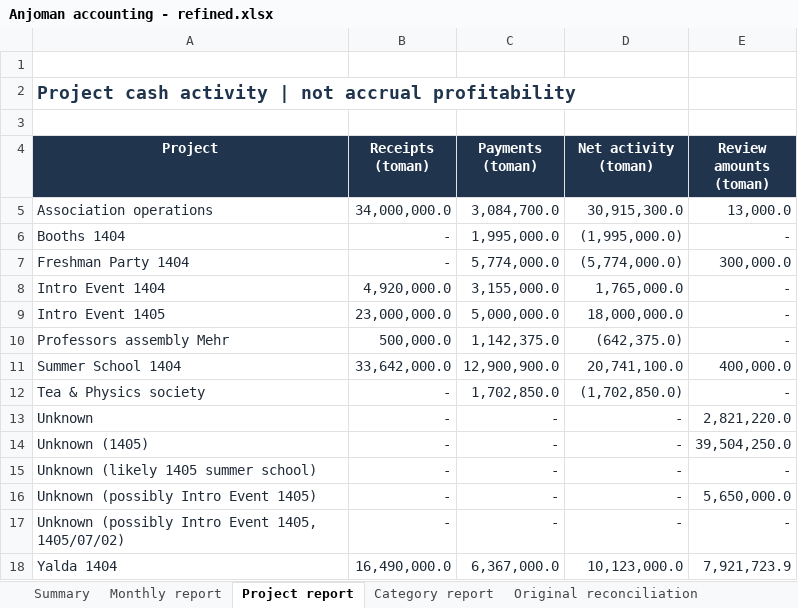
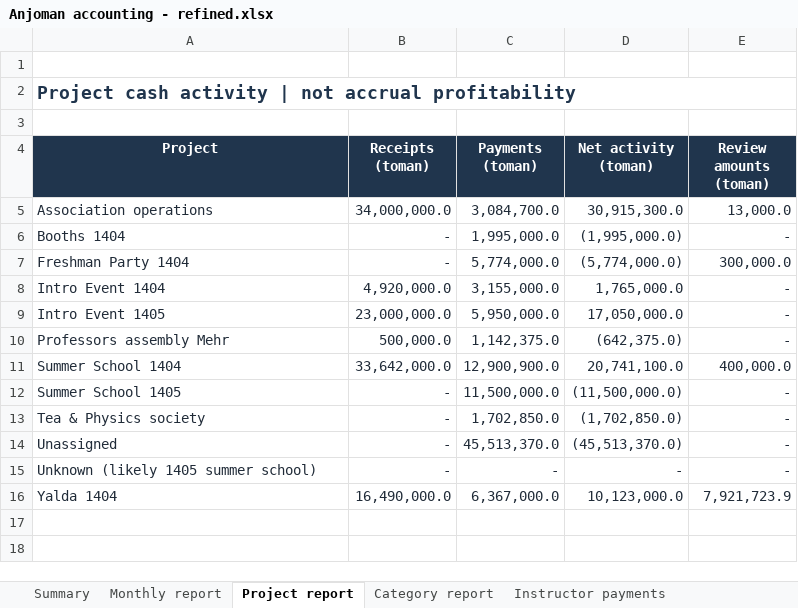
Before and after one commit to SireJeff/anjoman-accounting, an Excel workbook: Anjoman accounting - refined.xlsx, sheet Project report, drawn as a sheet; values as stored, in another font and other column widths than the file's, no borders; table styles not drawn; removed rows and columns are numbered as before the commit, all else as after; the diff names each change by its address in the sheet, - before the commit and + after, or states it on an @@ line.

Commit message:
Apply user-confirmed expenses and Summer School 1405 instructor allocations

```diff
--- a/Anjoman accounting - refined.xlsx (sheet Project report)
+++ b/Anjoman accounting - refined.xlsx (sheet Project report)
+sheet tab: Instructor payments
+A2:E2 merged
-C9 (Payments (toman)): 5,000,000.0
+C9 (Payments (toman)): 5,950,000.0
-D9 (Net activity (toman)): 18,000,000.0
+D9 (Net activity (toman)): 17,050,000.0
+row 12: Summer School 1405 | - | 11,500,000.0 | (11,500,000.0) | -
-row 13: Unknown | - | - | - | 2,821,220.0
-row 14: Unknown (1405) | - | - | - | 39,504,250.0
+row 14: Unassigned | - | 45,513,370.0 | (45,513,370.0) | -
-row 16: Unknown (possibly Intro Event 1405) | - | - | - | 5,650,000.0
-row 17: Unknown (possibly Intro Event 1405, 1405/07/02) | - | - | - | -
```
Also changed, not shown: sheet Transactions, sheet Monthly report, sheet Summary, sheet Review items, sheet Category report, sheet Methodology, 5 more sheets, formulas that keep their value, charts or pictures, reports/2026-10-10/Anjoman_Accounting_Professional.xlsx, 14 other files.
